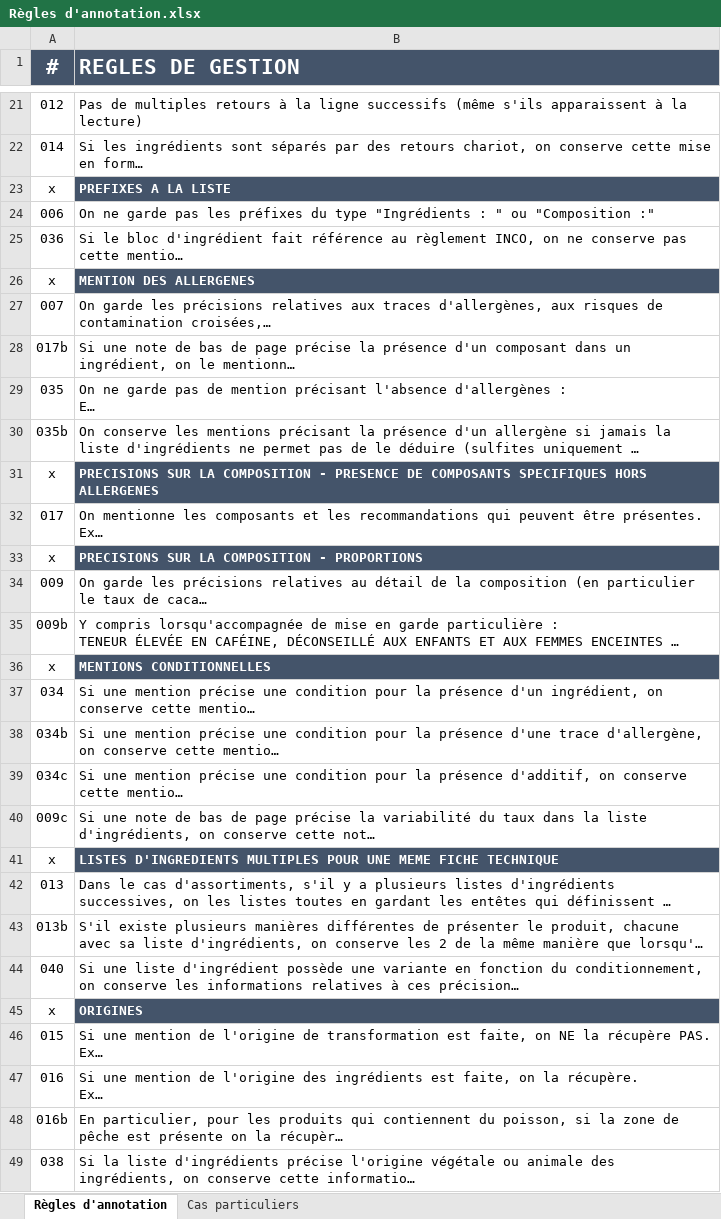
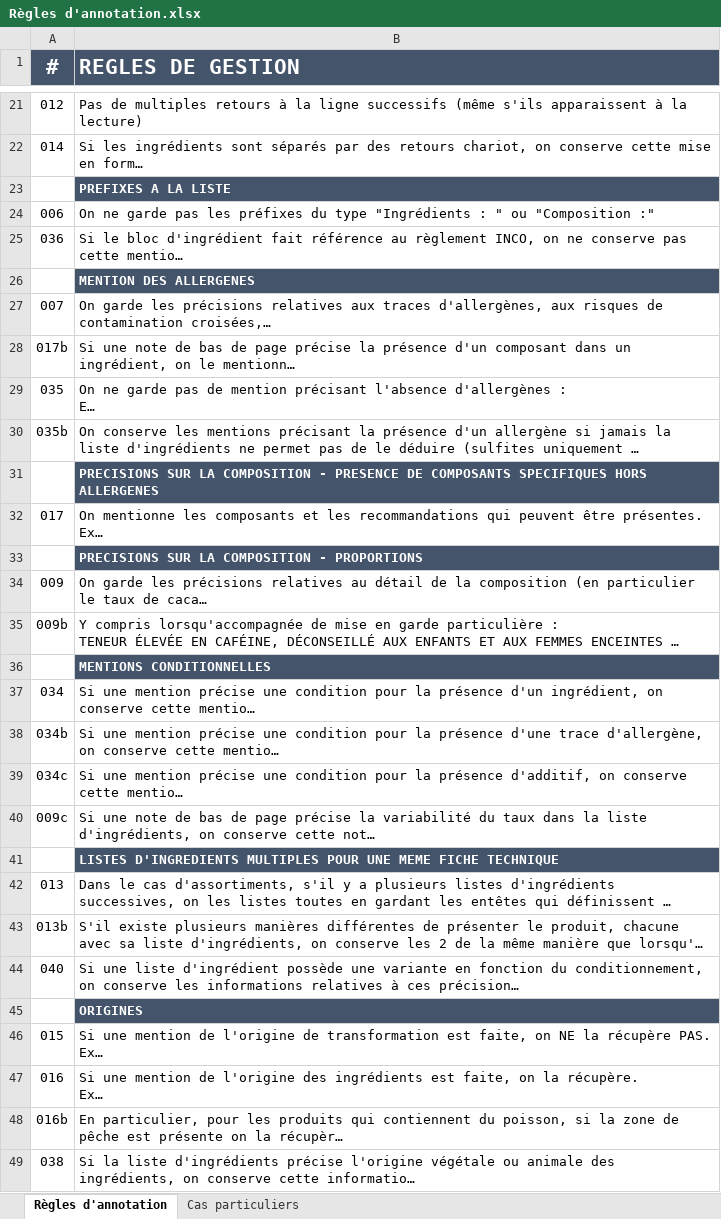
Before and after one commit to UltraDiuve/PIM-Recognizer, an Excel workbook: ground_truth/Règles d'annotation.xlsx, sheet Règles d'annotation, drawn as a sheet; only a part is shown, gaps mark what is left out; long unchanged cells end in …; values as stored, in another font and other column widths than the file's, no borders; charts and pictures not drawn; the diff covers the shown part only; the diff names each change by its address in the sheet, - before the commit and + after, or states it on an @@ line.

```diff
--- a/ground_truth/Règles d'annotation.xlsx (sheet Règles d'annotation)
+++ b/ground_truth/Règles d'annotation.xlsx (sheet Règles d'annotation)
-A23 text colour: black
+A23 text colour: #FFFFFF
-A26 text colour: black
+A26 text colour: #FFFFFF
-A31 text colour: black
+A31 text colour: #FFFFFF
-A33 text colour: black
+A33 text colour: #FFFFFF
-A36 text colour: black
+A36 text colour: #FFFFFF
-A41 text colour: black
+A41 text colour: #FFFFFF
-A45 text colour: black
+A45 text colour: #FFFFFF
```
Also changed, not shown: cell formats elsewhere in this sheet, backlog.xlsx, 3 other files.
